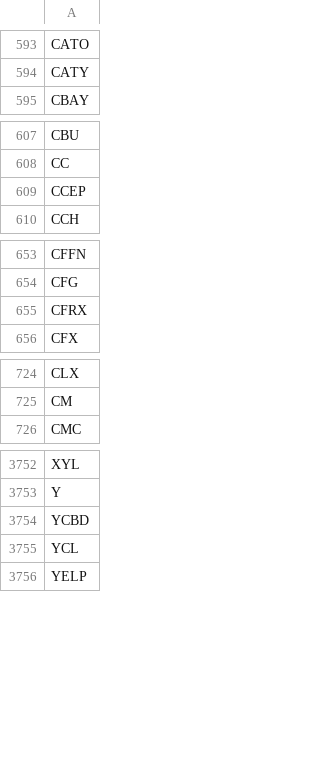
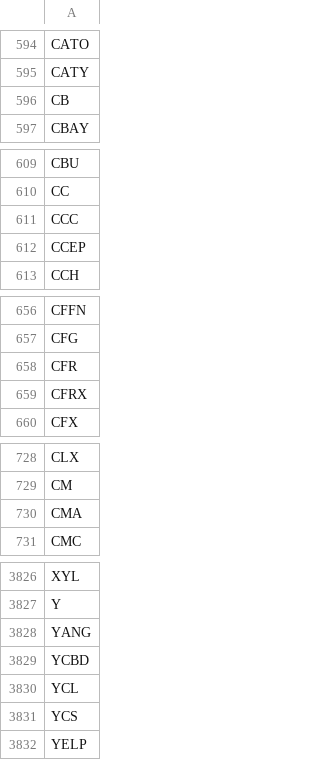
Before and after one commit to erikbryant/options, a CSV file: options.csv, drawn as a sheet; only a part is shown, gaps mark what is left out; the diff covers the shown part only.

```diff
--- a/options.csv
+++ b/options.csv
@@ -594,2 +595,3 @@ CATO
 CATY
+CB
 CBAY
@@ -608,2 +610,3 @@ CBU
 CC
+CCC
 CCEP
@@ -654,2 +657,3 @@ CFFN
 CFG
+CFR
 CFRX
@@ -725,2 +729,3 @@ CLX
 CM
+CMA
 CMC
@@ -3753,4 +3827,6 @@ XYL
 Y
+YANG
 YCBD
 YCL
+YCS
 YELP
```
Also changed, not shown: 71 added rows elsewhere in this file.
